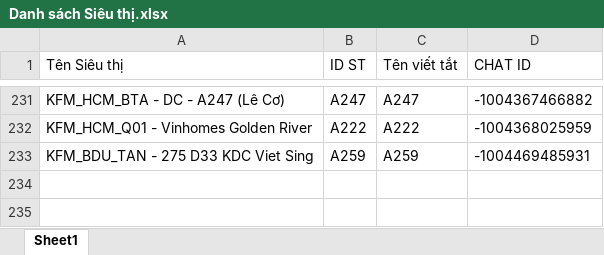
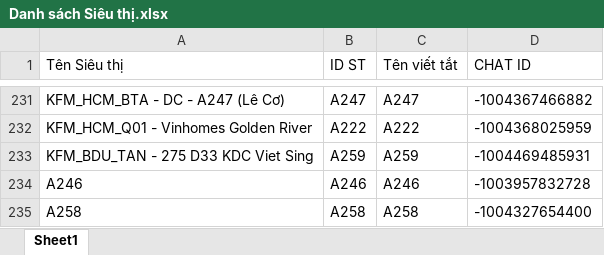
Before and after one commit to aresphamha/Doi_Soat_Dong_Mat, an Excel workbook: SPAM_PHIEU_CHUYEN/CHI TIẾT MÁT/Danh sách Siêu thị.xlsx, sheet Sheet1, drawn as a sheet; only a part is shown, gaps mark what is left out; values as stored, in another font and other column widths than the file's, no borders; the diff names each change by its address in the sheet, - before the commit and + after, or states it on an @@ line.

```diff
--- a/SPAM_PHIEU_CHUYEN/CHI TIẾT MÁT/Danh sách Siêu thị.xlsx (sheet Sheet1)
+++ b/SPAM_PHIEU_CHUYEN/CHI TIẾT MÁT/Danh sách Siêu thị.xlsx (sheet Sheet1)
+row 234: A246 | A246 | A246 | -1003957832728
+row 235: A258 | A258 | A258 | -1004327654400
```
Also changed, not shown: SPAM_PHIEU_CHUYEN/CHI TIẾT THỊT CÁ/Danh sách Siêu thị.xlsx, SPAM_PHIEU_CHUYEN/CONFIG_DATA/Danh_Sach_Sieu_Thi_Dong_Mat.xlsx, 12 other files.
